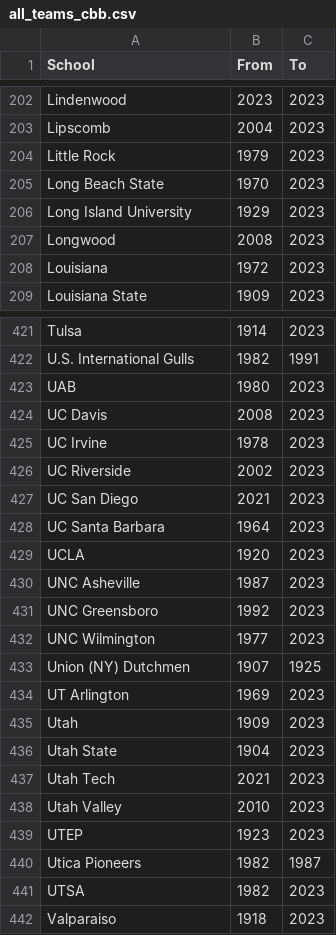
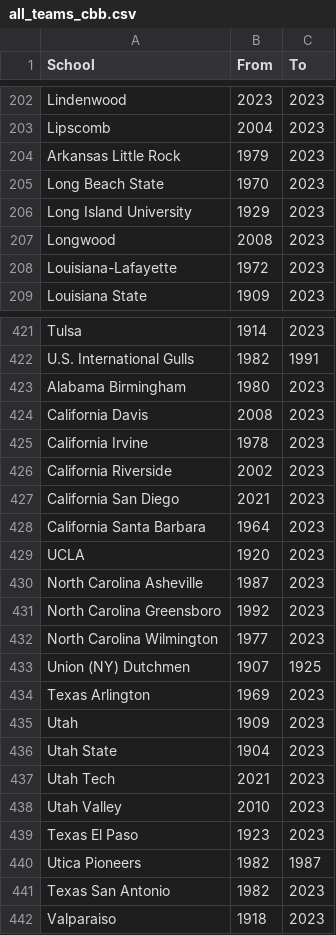
Before and after one commit to bszek213/cbb_machine_learning, a CSV file: all_teams_cbb.csv, drawn as a sheet; only a part is shown, gaps mark what is left out; the diff covers the shown part only.

Commit message:
ADD: Data from 2023 to 2015

```diff
--- a/all_teams_cbb.csv
+++ b/all_teams_cbb.csv
@@ -203,3 +203,3 @@ Lindenwood,2023,2023
 Lipscomb,2004,2023
-Little Rock,1979,2023
+Arkansas Little Rock,1979,2023
 Long Beach State,1970,2023
@@ -207,3 +207,3 @@ Long Island University,1929,2023
 Longwood,2008,2023
-Louisiana,1972,2023
+Louisiana-Lafayette,1972,2023
 Louisiana State,1909,2023
@@ -422,14 +422,14 @@ Tulsa,1914,2023
 U.S. International Gulls,1982,1991
-UAB,1980,2023
-UC Davis,2008,2023
-UC Irvine,1978,2023
-UC Riverside,2002,2023
-UC San Diego,2021,2023
-UC Santa Barbara,1964,2023
+Alabama Birmingham,1980,2023
+California Davis,2008,2023
+California Irvine,1978,2023
+California Riverside,2002,2023
+California San Diego,2021,2023
+California Santa Barbara,1964,2023
 UCLA,1920,2023
-UNC Asheville,1987,2023
-UNC Greensboro,1992,2023
-UNC Wilmington,1977,2023
+North Carolina Asheville,1987,2023
+North Carolina Greensboro,1992,2023
+North Carolina Wilmington,1977,2023
 Union (NY) Dutchmen,1907,1925
-UT Arlington,1969,2023
+Texas Arlington,1969,2023
 Utah,1909,2023
@@ -438,5 +438,5 @@ Utah Tech,2021,2023
 Utah Valley,2010,2023
-UTEP,1923,2023
+Texas El Paso,1923,2023
 Utica Pioneers,1982,1987
-UTSA,1982,2023
+Texas San Antonio,1982,2023
 Valparaiso,1918,2023
```
Also changed, not shown: 9 edited cells elsewhere in this file, 4 other files.
